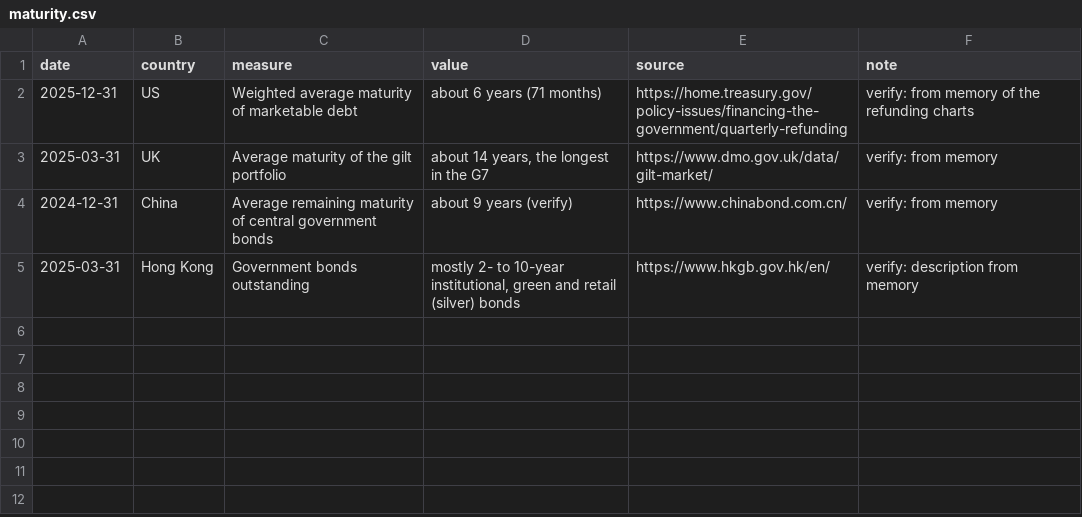
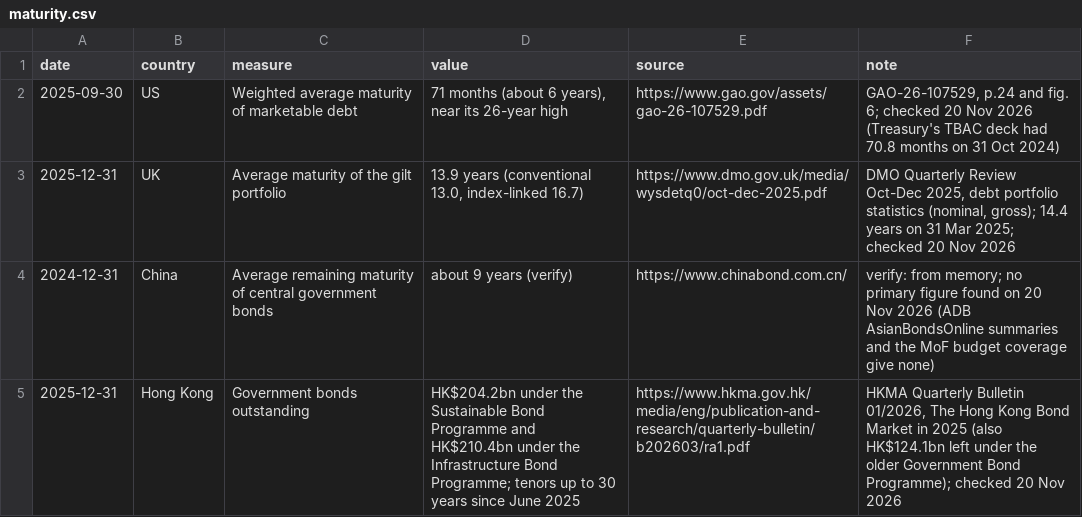
Before and after one commit to mcmarcocheung98-max/dashboards, a CSV file: data/debt-rates/maturity.csv, drawn as a sheet.

```diff
--- a/data/debt-rates/maturity.csv
+++ b/data/debt-rates/maturity.csv
@@ -1,5 +1,5 @@
 date,country,measure,value,source,note
-2025-12-31,US,Weighted average maturity of marketable debt,about 6 years (71 months),https://home.treasury.gov/policy-issues/financing-the-government/quarterly-refunding,verify: from memory of the refunding charts
-2025-03-31,UK,Average maturity of the gilt portfolio,"about 14 years, the longest in the G7",https://www.dmo.gov.uk/data/gilt-market/,verify: from memory
-2024-12-31,China,Average remaining maturity of central government bonds,about 9 years (verify),https://www.chinabond.com.cn/,verify: from memory
-2025-03-31,Hong Kong,Government bonds outstanding,"mostly 2- to 10-year institutional, green and retail (silver) bonds",https://www.hkgb.gov.hk/en/,verify: description from memory
+2025-09-30,US,Weighted average maturity of marketable debt,"71 months (about 6 years), near its 26-year high",https://www.gao.gov/assets/gao-26-107529.pdf,"GAO-26-107529, p.24 and fig. 6; checked 20 Nov 2026 (Treasury's TBAC deck had 70.8 months on 31 Oct 2024)"
+2025-12-31,UK,Average maturity of the gilt portfolio,"13.9 years (conventional 13.0, index-linked 16.7)",https://www.dmo.gov.uk/media/wysdetq0/oct-dec-2025.pdf,"DMO Quarterly Review Oct-Dec 2025, debt portfolio statistics (nominal, gross); 14.4 years on 31 Mar 2025; checked 20 Nov 2026"
+2024-12-31,China,Average remaining maturity of central government bonds,about 9 years (verify),https://www.chinabond.com.cn/,verify: from memory; no primary figure found on 20 Nov 2026 (ADB AsianBondsOnline summaries and the MoF budget coverage give none)
+2025-12-31,Hong Kong,Government bonds outstanding,"HK$204.2bn under the Sustainable Bond Programme and HK$210.4bn under the Infrastructure Bond Programme; tenors up to 30 years since June 2025",https://www.hkma.gov.hk/media/eng/publication-and-research/quarterly-bulletin/b202603/ra1.pdf,"HKMA Quarterly Bulletin 01/2026, The Hong Kong Bond Market in 2025 (also HK$124.1bn left under the older Government Bond Programme); checked 20 Nov 2026"
```
Also changed, not shown: 1 other file.
